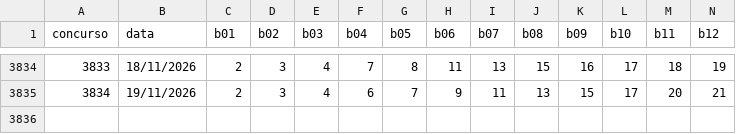
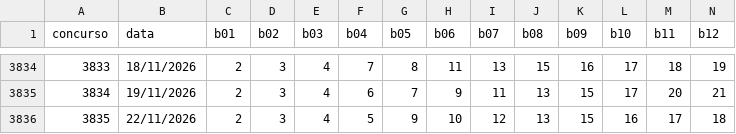
Before and after one commit to donyMomesso/lotofacil, a CSV file: dados/resultados_lotofacil.csv, drawn as a sheet; only a part is shown, gaps mark what is left out; rows hold the shown columns only; the diff names each change by its address in the sheet, - before the commit and + after, or states it on an @@ line.

```diff
--- a/dados/resultados_lotofacil.csv
+++ b/dados/resultados_lotofacil.csv
+row 3836: 3835 | 22/11/2026 | 2 | 3 | 4 | 5 | 9 | 10 | 12 | 13 | 15 | 16 | 17 | 18
```
Also changed, not shown: 2 other files.
